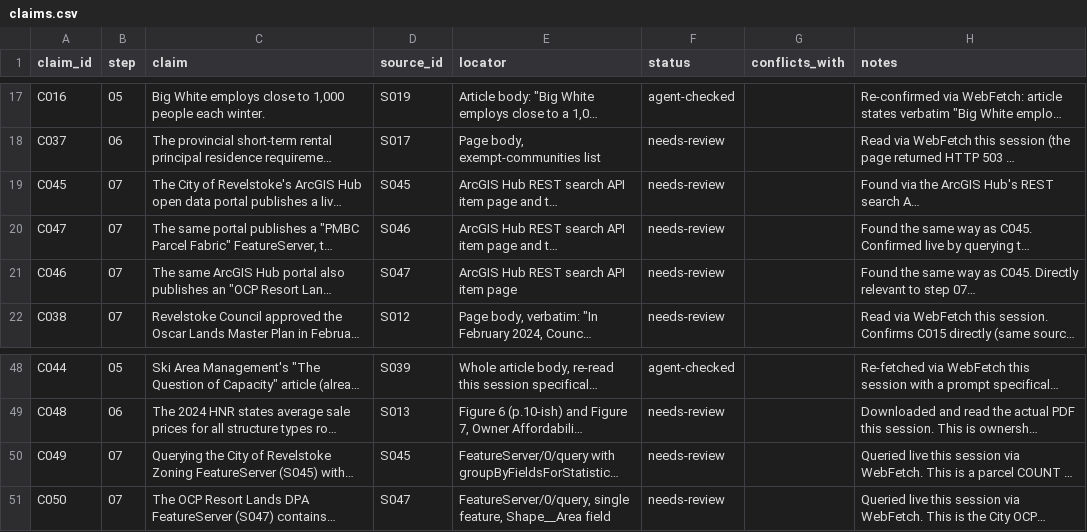
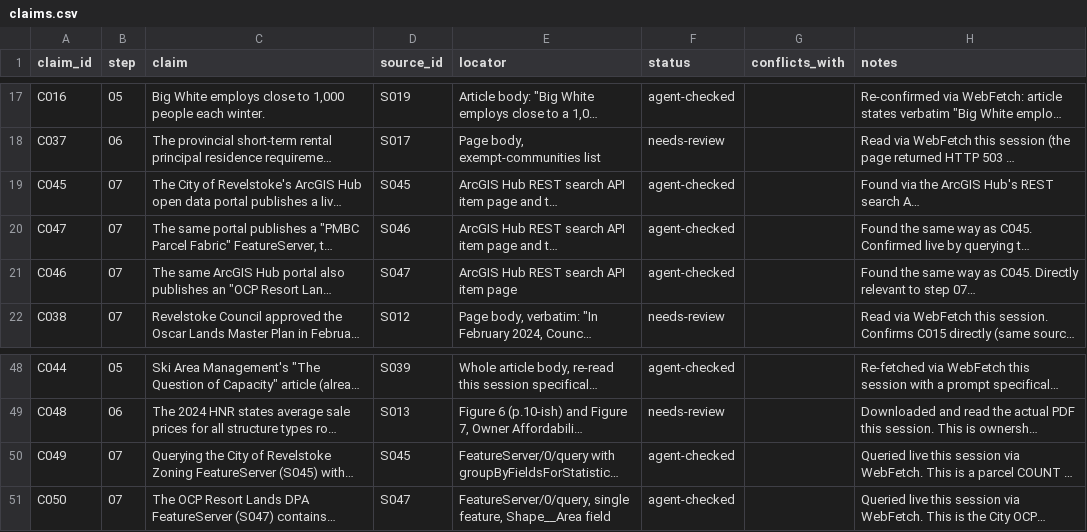
Before and after one commit to Jasonfan28/resort_plan, a CSV file: research/claims.csv, drawn as a sheet; only a part is shown, gaps mark what is left out; long unchanged cells end in …; the diff names each change by its address in the sheet, - before the commit and + after, or states it on an @@ line.

Commit message:
Step 07: zoning distribution and resort lands DPA from live City data
notebooks/07_land_capacity.ipynb reports a live-queried zoning
distribution (39 zone codes by parcel count) and the OCP Resort Lands
DPA's area (~811 ha), classifying zones as multi-unit-eligible purely
from their own names. Does not compute an actual unit-capacity number:
the zoning bylaw's density provisions were not found as a document
this session, and no vacancy/underused-parcel indicator was found
either (BC Assessment's licence page doesn't link to the actual data
product). Both gaps are stated explicitly rather than approximated.

source-verifier confirmed all five new claims (C045-C047, C049, C050)
by re-running the live FeatureServer queries directly.
notebook-reviewer found no problems.

```diff
--- a/research/claims.csv
+++ b/research/claims.csv
-F19:F21 (status): needs-review
+F19:F21 (status): agent-checked
-F50:F51 (status): needs-review
+F50:F51 (status): agent-checked
```
Also changed, not shown: 4 other files.
